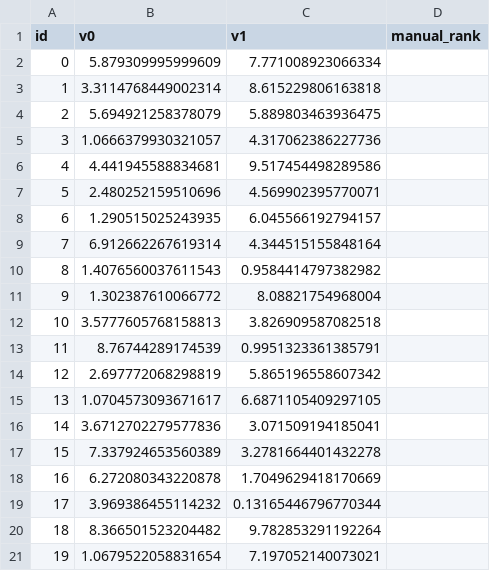
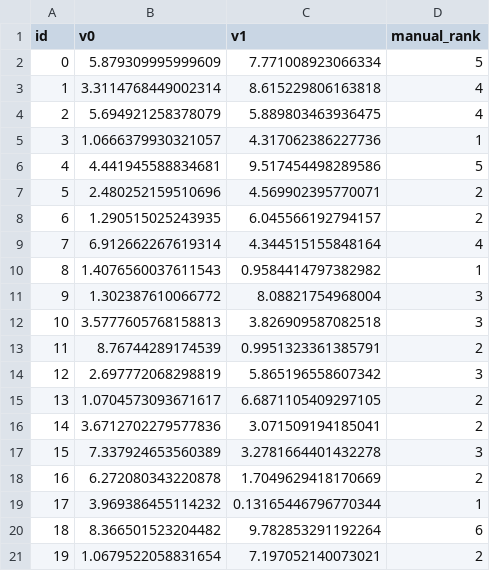
Before and after one commit to pmanandhar1452/pareto-rank, a CSV file: pareto_rank_tests/test_data_2d_minmin000.csv, drawn as a sheet.

Commit message:
Add manual ranking for test_data_2d_minmin000 and plot

```diff
--- a/pareto_rank_tests/test_data_2d_minmin000.csv
+++ b/pareto_rank_tests/test_data_2d_minmin000.csv
@@ -1,21 +1,21 @@
 id, v0, v1, manual_rank
-0, 5.879309995999609, 7.771008923066334,
-1, 3.3114768449002314, 8.615229806163818,
-2, 5.694921258378079, 5.889803463936475,
-3, 1.0666379930321057, 4.317062386227736,
-4, 4.441945588834681, 9.517454498289586,
-5, 2.480252159510696, 4.569902395770071,
-6, 1.290515025243935, 6.045566192794157,
-7, 6.912662267619314, 4.344515155848164,
-8, 1.4076560037611543, 0.9584414797382982,
-9, 1.302387610066772, 8.08821754968004,
-10, 3.5777605768158813, 3.826909587082518,
-11, 8.76744289174539, 0.9951323361385791,
-12, 2.697772068298819, 5.865196558607342,
-13, 1.0704573093671617, 6.6871105409297105,
-14, 3.6712702279577836, 3.071509194185041,
-15, 7.337924653560389, 3.2781664401432278,
-16, 6.272080343220878, 1.7049629418170669,
-17, 3.969386455114232, 0.13165446796770344,
-18, 8.366501523204482, 9.782853291192264,
-19, 1.0679522058831654, 7.197052140073021,
+0, 5.879309995999609, 7.771008923066334, 5
+1, 3.3114768449002314, 8.615229806163818, 4
+2, 5.694921258378079, 5.889803463936475, 4
+3, 1.0666379930321057, 4.317062386227736, 1
+4, 4.441945588834681, 9.517454498289586, 5
+5, 2.480252159510696, 4.569902395770071, 2
+6, 1.290515025243935, 6.045566192794157, 2
+7, 6.912662267619314, 4.344515155848164, 4
+8, 1.4076560037611543, 0.9584414797382982, 1
+9, 1.302387610066772, 8.08821754968004, 3
+10, 3.5777605768158813, 3.826909587082518, 3
+11, 8.76744289174539, 0.9951323361385791, 2
+12, 2.697772068298819, 5.865196558607342, 3
+13, 1.0704573093671617, 6.6871105409297105, 2
+14, 3.6712702279577836, 3.071509194185041, 2
+15, 7.337924653560389, 3.2781664401432278, 3
+16, 6.272080343220878, 1.7049629418170669, 2
+17, 3.969386455114232, 0.13165446796770344, 1
+18, 8.366501523204482, 9.782853291192264, 6
+19, 1.0679522058831654, 7.197052140073021, 2
```
Also changed, not shown: 1 other file.
